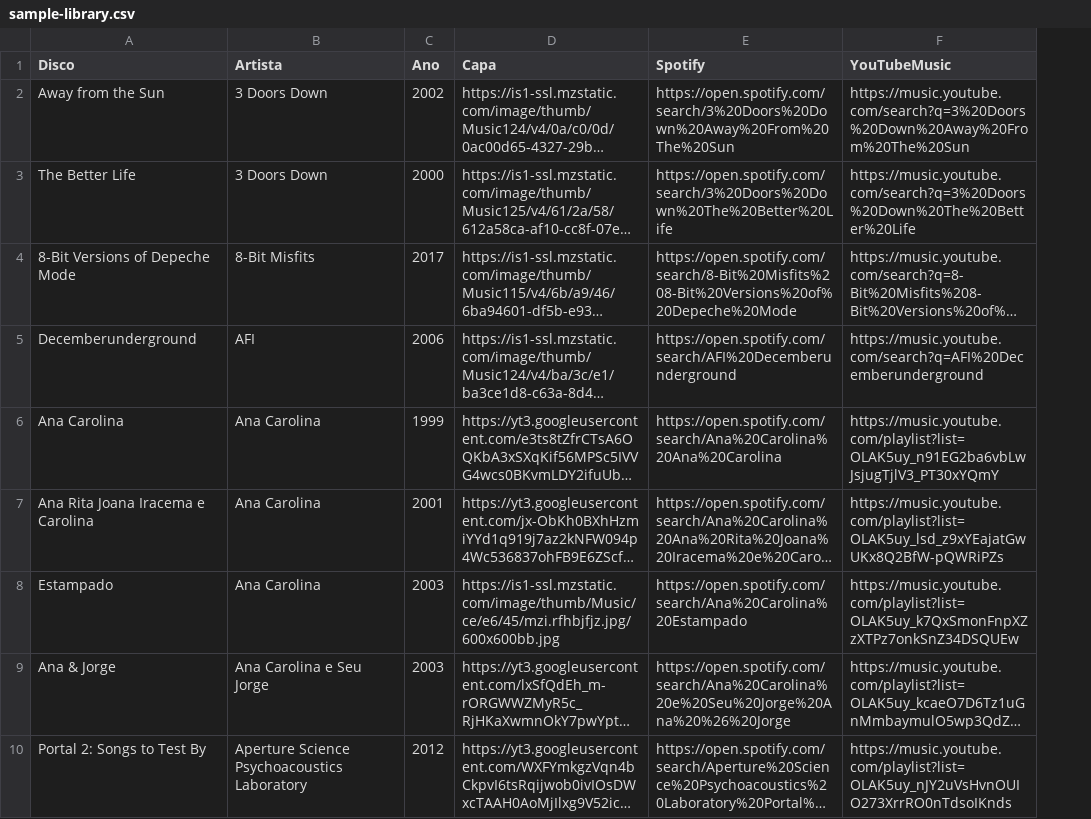
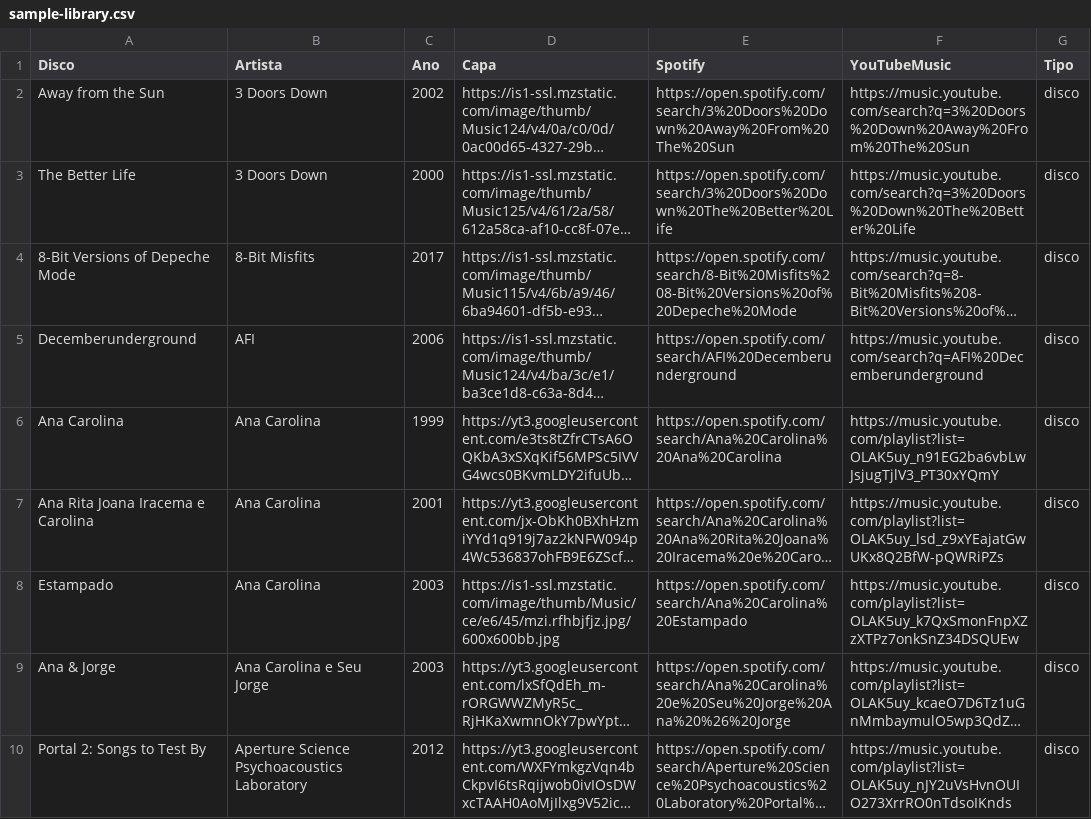
Before and after one commit to mapreuss/my-tune-library, a CSV file: public/sample-library.csv, drawn as a sheet; only a part is shown; long unchanged cells end in …; the diff names each change by its address in the sheet, - before the commit and + after, or states it on an @@ line.

```diff
--- a/public/sample-library.csv
+++ b/public/sample-library.csv
+column G (Tipo), rows 2-10: all disco
```
Also changed, not shown: 1 other file.
